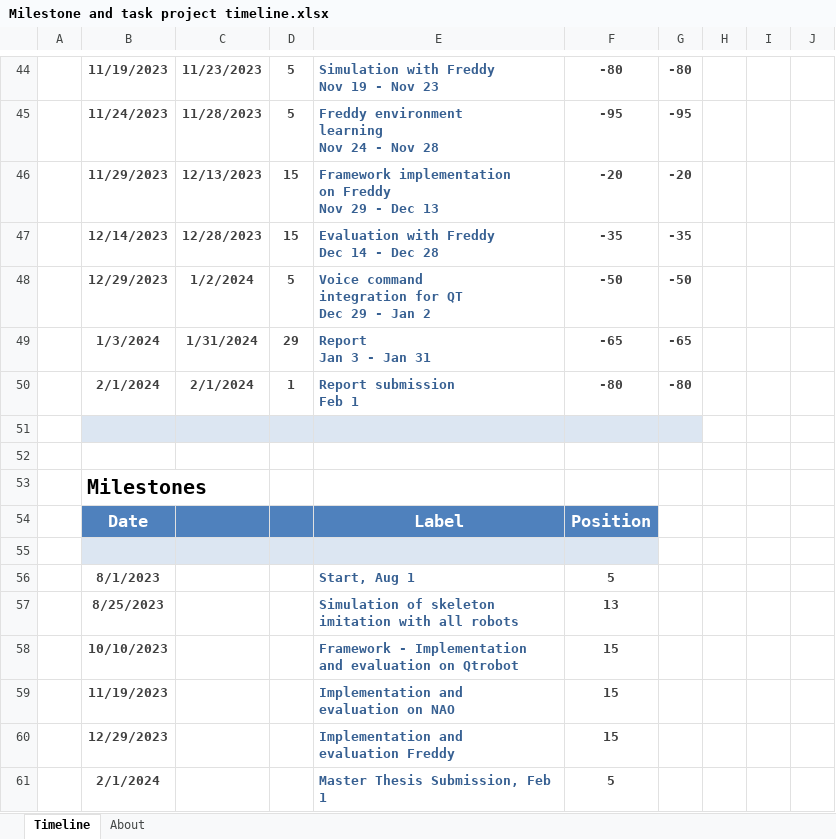
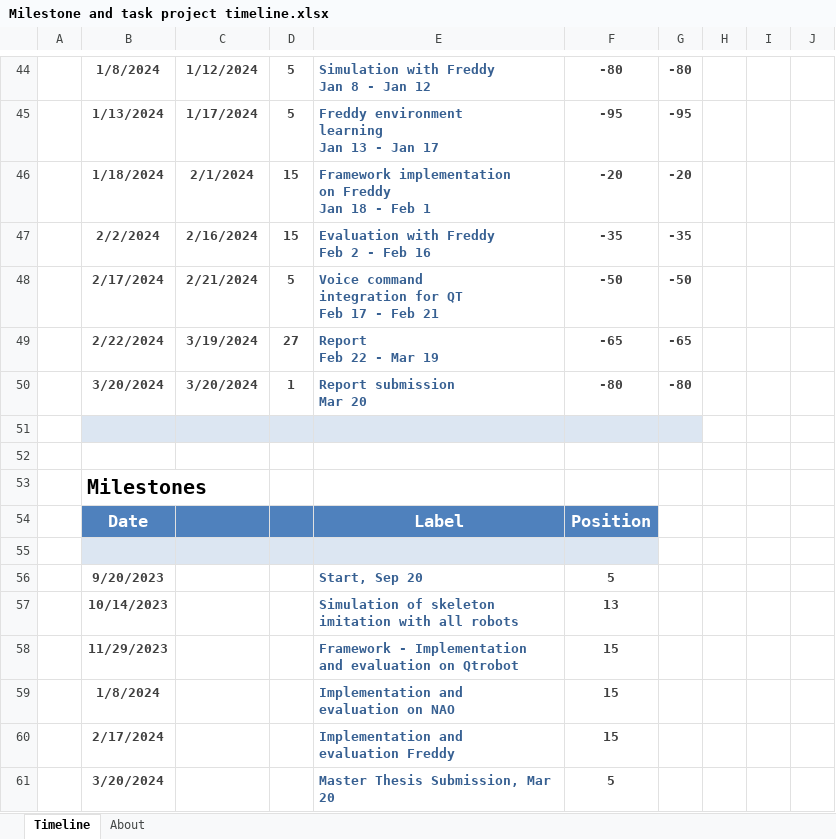
Before and after one commit to natalialqp/Master_thesis, an Excel workbook: other_documents/Milestone and task project timeline.xlsx, sheet Timeline, drawn as a sheet; only a part is shown, gaps mark what is left out; values as stored, in another font and other column widths than the file's, no borders; charts and pictures not drawn; ↵ is a line break in a cell; the diff covers the shown part only; the diff names each change by its address in the sheet, - before the commit and + after, or states it on an @@ line.

```diff
--- a/other_documents/Milestone and task project timeline.xlsx (sheet Timeline)
+++ b/other_documents/Milestone and task project timeline.xlsx (sheet Timeline)
-B44: 11/19/2023
+B44: 1/8/2024
-C44: 11/23/2023
+C44: 1/12/2024
-E44: Simulation with Freddy ↵ Nov 19 - Nov 23
+E44: Simulation with Freddy ↵ Jan 8 - Jan 12
-B45: 11/24/2023
+B45: 1/13/2024
-C45: 11/28/2023
+C45: 1/17/2024
-E45: Freddy environment ↵ learning ↵ Nov 24 - Nov 28
+E45: Freddy environment ↵ learning ↵ Jan 13 - Jan 17
-B46: 11/29/2023
+B46: 1/18/2024
-C46: 12/13/2023
+C46: 2/1/2024
-E46: …on Freddy ↵ Nov 29 - Dec 13
+E46: …on Freddy ↵ Jan 18 - Feb 1
-B47: 12/14/2023
+B47: 2/2/2024
-C47: 12/28/2023
+C47: 2/16/2024
-E47: Evaluation with Freddy ↵ Dec 14 - Dec 28
+E47: Evaluation with Freddy ↵ Feb 2 - Feb 16
-B48: 12/29/2023
+B48: 2/17/2024
-C48: 1/2/2024
+C48: 2/21/2024
-E48: …for QT ↵ Dec 29 - Jan 2
+E48: …for QT ↵ Feb 17 - Feb 21
-B49: 1/3/2024
+B49: 2/22/2024
-C49: 1/31/2024
+C49: 3/19/2024
-D49: 29
+D49: 27
-E49: Report ↵ Jan 3 - Jan 31
+E49: Report ↵ Feb 22 - Mar 19
-B50: 2/1/2024
+B50: 3/20/2024
-C50: 2/1/2024
+C50: 3/20/2024
-E50: Report submission ↵ Feb 1
+E50: Report submission ↵ Mar 20
-B56: 8/1/2023
+B56: 9/20/2023
-E56: Start, Aug 1
+E56: Start, Sep 20
-B57: 8/25/2023
+B57: 10/14/2023
-B58: 10/10/2023
+B58: 11/29/2023
-B59: 11/19/2023
+B59: 1/8/2024
-B60: 12/29/2023
+B60: 2/17/2024
-B61: 2/1/2024
+B61: 3/20/2024
-E61: Master Thesis Submission, Feb 1
+E61: Master Thesis Submission, Mar 20
```
Also changed, not shown: 31 edited cells elsewhere in this sheet, charts or pictures, 1 other file.
